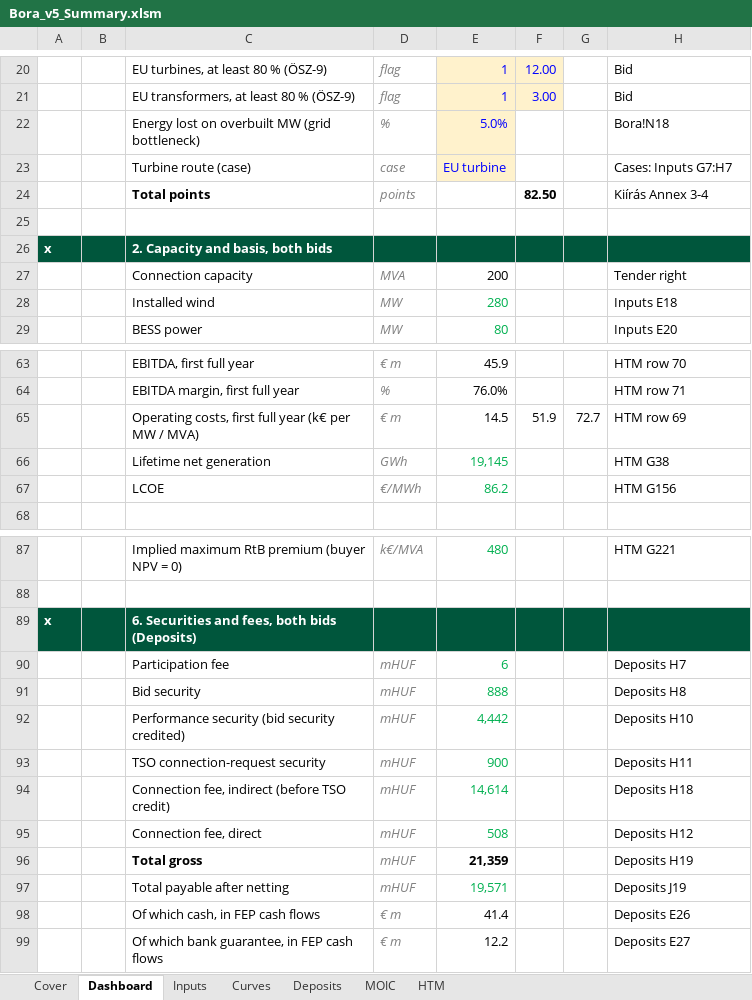
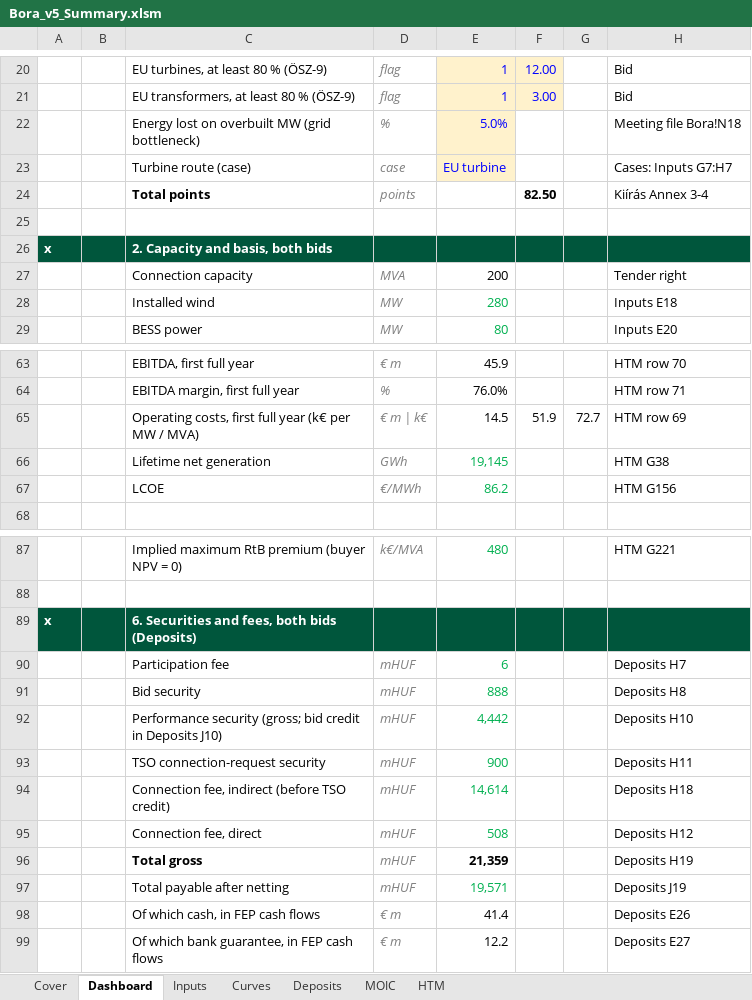
Before and after one commit to ZalanZad/FEP_modeller, an Excel workbook: projects/bora_v5_summary/out/Bora_v5_Summary.xlsm, sheet Dashboard, drawn as a sheet; only a part is shown, gaps mark what is left out; values as stored, in another font and other column widths than the file's, no borders; conditional formats not drawn; the diff names each change by its address in the sheet, - before the commit and + after, or states it on an @@ line.

```diff
--- a/projects/bora_v5_summary/out/Bora_v5_Summary.xlsm (sheet Dashboard)
+++ b/projects/bora_v5_summary/out/Bora_v5_Summary.xlsm (sheet Dashboard)
-H22: Bora!N18
+H22: Meeting file Bora!N18
-D65: € m
+D65: € m | k€
-C92: Performance security (bid security credited)
+C92: Performance security (gross; bid credit in Deposits J10)
```
Also changed, not shown: sheet Inputs, 3 other files.
